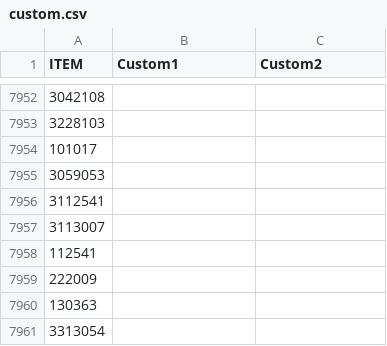
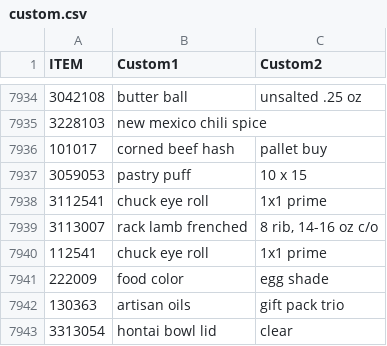
Before and after one commit to jtaki/Tag_it, a CSV file: custom/logs/custom.csv, drawn as a sheet; only a part is shown, gaps mark what is left out; addresses are those after the commit; the diff covers the shown part only; the diff names each change by its address in the sheet, - before the commit and + after, or states it on an @@ line.

Commit message:
stripped vin/vid spaces, added upcase to custom

```diff
--- a/custom/logs/custom.csv
+++ b/custom/logs/custom.csv
-B7934 (Custom1): (empty)
+B7934 (Custom1): butter ball
-C7934 (Custom2): (empty)
+C7934 (Custom2): unsalted .25 oz
-B7935 (Custom1): (empty)
+B7935 (Custom1): new mexico chili spice
-B7936 (Custom1): (empty)
+B7936 (Custom1): corned beef hash
-C7936 (Custom2): (empty)
+C7936 (Custom2): pallet buy
-B7937 (Custom1): (empty)
+B7937 (Custom1): pastry puff
-C7937 (Custom2): (empty)
+C7937 (Custom2): 10 x 15
-B7938 (Custom1): (empty)
+B7938 (Custom1): chuck eye roll
-C7938 (Custom2): (empty)
+C7938 (Custom2): 1x1 prime
-B7939 (Custom1): (empty)
+B7939 (Custom1): rack lamb frenched
-C7939 (Custom2): (empty)
+C7939 (Custom2): 8 rib, 14-16 oz c/o
-B7940 (Custom1): (empty)
+B7940 (Custom1): chuck eye roll
-C7940 (Custom2): (empty)
+C7940 (Custom2): 1x1 prime
-B7941 (Custom1): (empty)
+B7941 (Custom1): food color
-C7941 (Custom2): (empty)
+C7941 (Custom2): egg shade
-B7942 (Custom1): (empty)
+B7942 (Custom1): artisan oils
-C7942 (Custom2): (empty)
+C7942 (Custom2): gift pack trio
-B7943 (Custom1): (empty)
+B7943 (Custom1): hontai bowl lid
-C7943 (Custom2): (empty)
+C7943 (Custom2): clear
```
Also changed, not shown: 18 removed rows and 15 edited cells elsewhere in this file, data/tags_to_print.csv, 3 other files.
